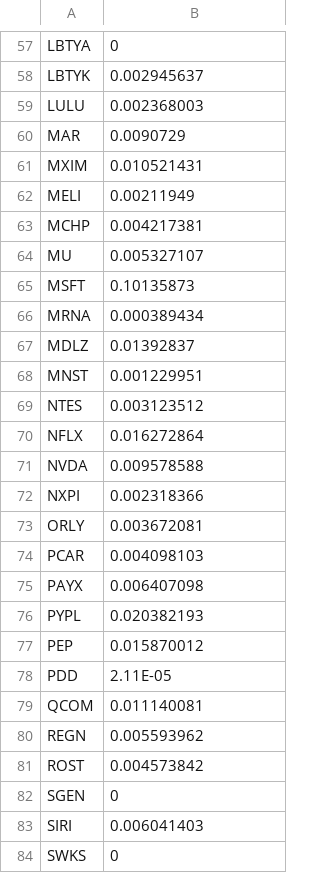
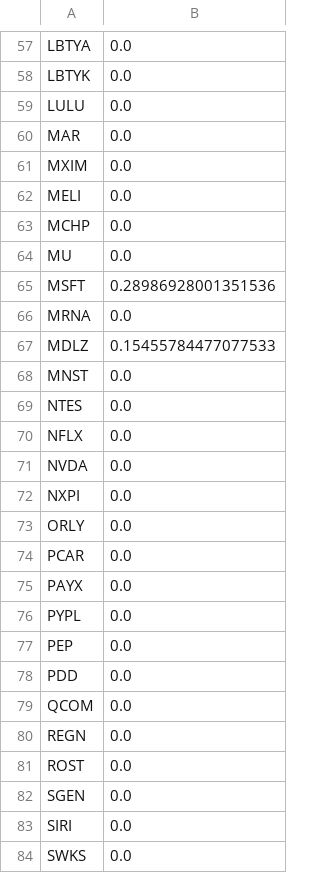
Before and after one commit to mostwanted-786/Optimization_proj_2, a CSV file: weights_m-100_T-3600.csv, drawn as a sheet; only a part is shown, gaps mark what is left out; the diff covers the shown part only; the diff names each change by its address in the sheet, - before the commit and + after, or states it on an @@ line.

```diff
--- a/weights_m-100_T-3600.csv
+++ b/weights_m-100_T-3600.csv
-B57: 0
+B57: 0.0
-B58: 0.002945637
+B58: 0.0
-B59: 0.002368003
+B59: 0.0
-B60: 0.0090729
+B60: 0.0
-B61: 0.010521431
+B61: 0.0
-B62: 0.00211949
+B62: 0.0
-B63: 0.004217381
+B63: 0.0
-B64: 0.005327107
+B64: 0.0
-B65: 0.10135873
+B65: 0.28986928001351536
-B66: 0.000389434
+B66: 0.0
-B67: 0.01392837
+B67: 0.15455784477077533
-B68: 0.001229951
+B68: 0.0
-B69: 0.003123512
+B69: 0.0
-B70: 0.016272864
+B70: 0.0
-B71: 0.009578588
+B71: 0.0
-B72: 0.002318366
+B72: 0.0
-B73: 0.003672081
+B73: 0.0
-B74: 0.004098103
+B74: 0.0
-B75: 0.006407098
+B75: 0.0
-B76: 0.020382193
+B76: 0.0
-B77: 0.015870012
+B77: 0.0
-B78: 2.11E-05
+B78: 0.0
-B79: 0.011140081
+B79: 0.0
-B80: 0.005593962
+B80: 0.0
-B81: 0.004573842
+B81: 0.0
-B82: 0
+B82: 0.0
-B83: 0.006041403
+B83: 0.0
-B84: 0
+B84: 0.0
```
Also changed, not shown: 73 edited cells elsewhere in this file, Returns_new_m-5_T-3600.csv, Returns_old_m-5_T-3600.csv, 4 other files.
